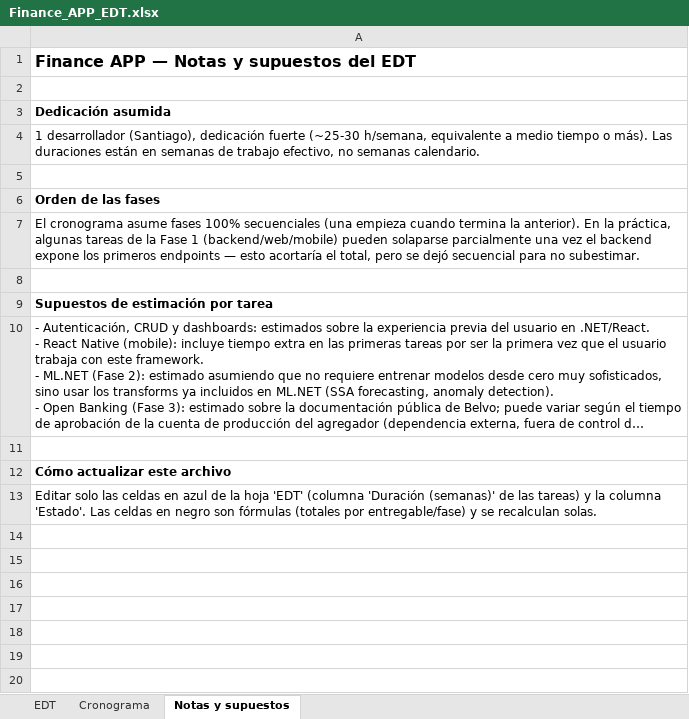
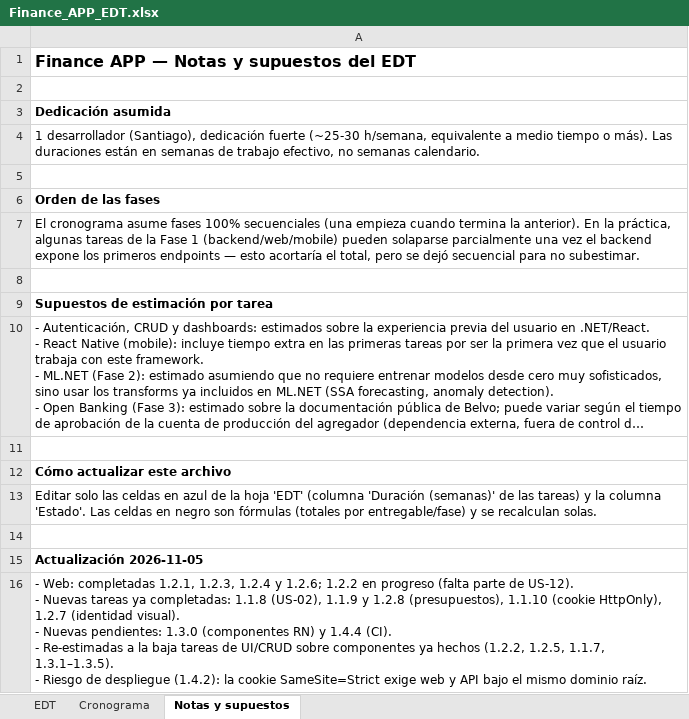
Before and after one commit to SantiagoGarcia555/FinanceApp, an Excel workbook: docs/Finance_APP_EDT.xlsx, sheet Notas y supuestos, drawn as a sheet; long unchanged cells end in …; values as stored, in another font and other column widths than the file's, no borders; ↵ is a line break in a cell; the diff names each change by its address in the sheet, - before the commit and + after, or states it on an @@ line.

Commit message:
docs: marcar tareas 1.2.1–1.2.8 como Completado y registrar tareas nuevas en la EDT
Agrega 1.1.8–1.1.10, 1.2.7, 1.2.8 (completadas), 1.3.0 y 1.4.4 (pendientes). Re-estima tareas de UI/CRUD y mobile. Fase 1 pendiente ≈ 8.8 semanas.

```diff
--- a/docs/Finance_APP_EDT.xlsx (sheet Notas y supuestos)
+++ b/docs/Finance_APP_EDT.xlsx (sheet Notas y supuestos)
+row 14: (empty)
+row 15: Actualización 2026-11-05
+row 16: - Web: completadas 1.2.1, 1.2.3, 1.2.4 y 1.2.6; 1.2.2 en progreso (falta parte de US-12). ↵ - Nuevas tareas ya completadas: 1.1.8 (US-02), 1.1.9 y 1.2.8 (presupuestos), 1.1.10 (cookie HttpOnly), 1.2.7 (identidad visual). ↵ - Nuevas pendientes: 1.3.0 (componentes RN) y 1.4.4 (CI). ↵ - Re-estimadas a la baja tareas de UI/CRUD sobre componentes ya hechos (1.2.2, 1.2.5, 1.1.7, 1.3.1–1.3.5). ↵ - Riesgo de despliegue (1.4.2): la cookie SameSite=Strict exige web y API bajo el mismo dominio raíz.
```
Also changed, not shown: sheet EDT, sheet Cronograma, 1 other file.
